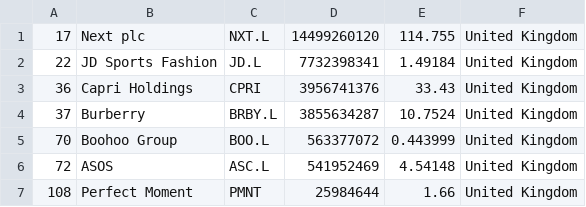
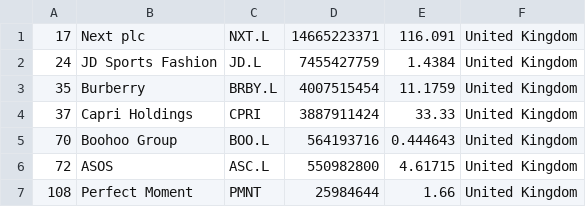
Before and after one commit to Abrahanq/merida-june-6-2024, a CSV file: companies_united_kingdom.csv, drawn as a sheet.

```diff
--- a/companies_united_kingdom.csv
+++ b/companies_united_kingdom.csv
@@ -1,7 +1,7 @@
-"17","Next plc","NXT.L","14499260120","114.755","United Kingdom"
-"22","JD Sports Fashion","JD.L","7732398341","1.49184","United Kingdom"
-"36","Capri Holdings","CPRI","3956741376","33.43","United Kingdom"
-"37","Burberry","BRBY.L","3855634287","10.7524","United Kingdom"
-"70","Boohoo Group","BOO.L","563377072","0.443999","United Kingdom"
-"72","ASOS","ASC.L","541952469","4.54148","United Kingdom"
+"17","Next plc","NXT.L","14665223371","116.091","United Kingdom"
+"24","JD Sports Fashion","JD.L","7455427759","1.4384","United Kingdom"
+"35","Burberry","BRBY.L","4007515454","11.1759","United Kingdom"
+"37","Capri Holdings","CPRI","3887911424","33.33","United Kingdom"
+"70","Boohoo Group","BOO.L","564193716","0.444643","United Kingdom"
+"72","ASOS","ASC.L","550982800","4.61715","United Kingdom"
 "108","Perfect Moment","PMNT","25984644","1.66","United Kingdom"
```
Also changed, not shown: companies-all.csv, companies_france.csv, 1 other file.
